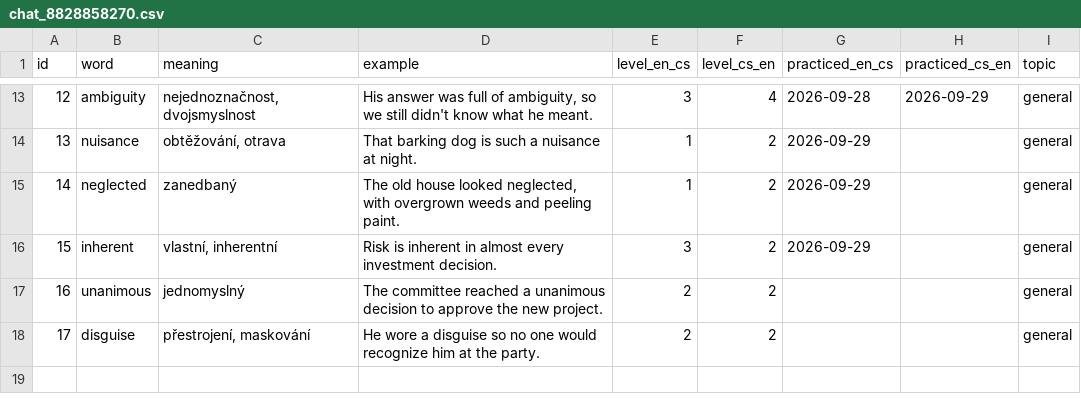
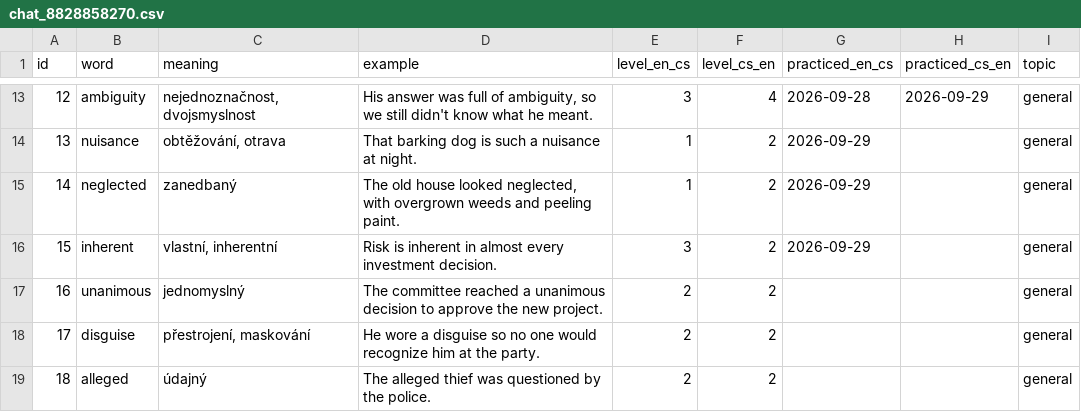
Before and after one commit to KubaDotVaclavik/flashc, a CSV file: data/chat_8828858270.csv, drawn as a sheet; only a part is shown, gaps mark what is left out.

Commit message:
Add "alleged"

```diff
--- a/data/chat_8828858270.csv
+++ b/data/chat_8828858270.csv
@@ -18 +18,2 @@ id,word,meaning,example,level_en_cs,level_cs_en,practiced_en_cs,practiced_cs_en,
 17,disguise,"přestrojení, maskování",He wore a disguise so no one would recognize him at the party.,2,2,,,general
+18,alleged,údajný,The alleged thief was questioned by the police.,2,2,,,general
```
